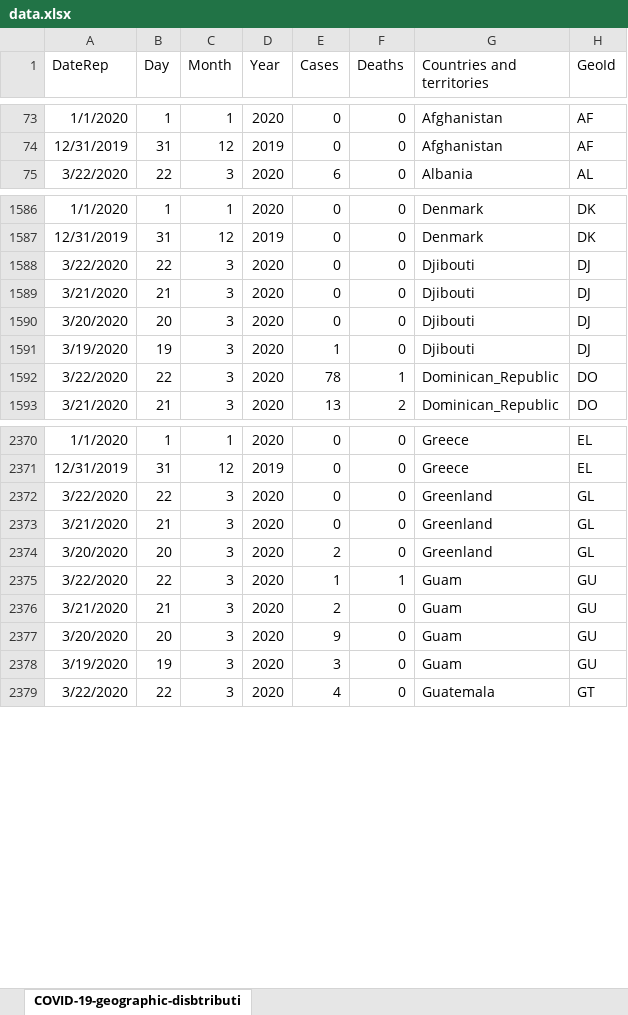
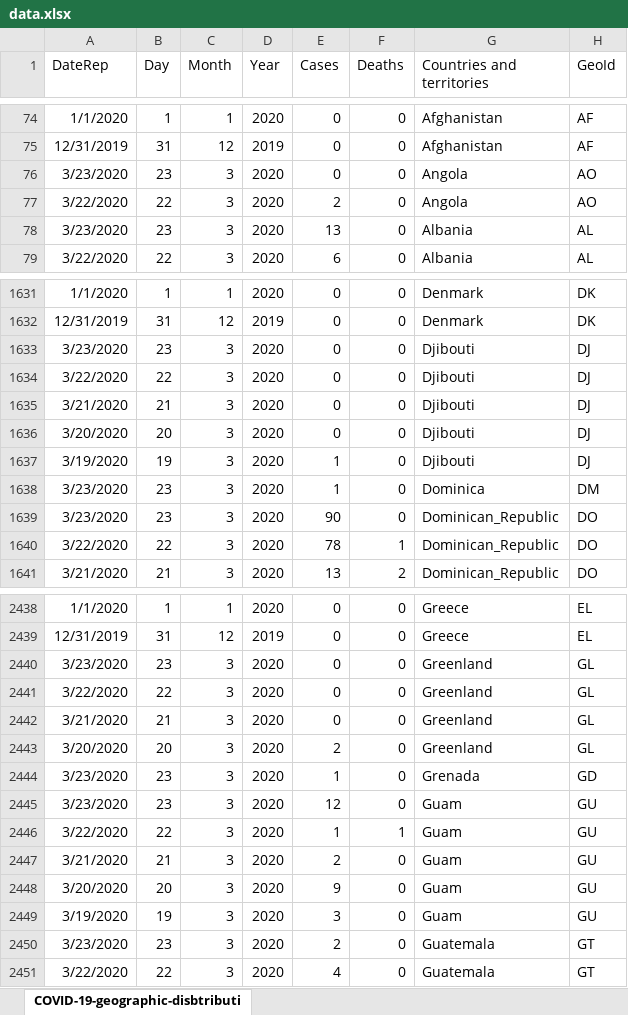
Before and after one commit to rafaelvalero/covid_forecast, an Excel workbook: data/data.xlsx, sheet COVID-19-geographic-disbtributi, drawn as a sheet; only a part is shown, gaps mark what is left out; values as stored, in another font and other column widths than the file's, no borders; the diff covers the shown part only; the diff names each change by its address in the sheet, - before the commit and + after, or states it on an @@ line.

```diff
--- a/data/data.xlsx (sheet COVID-19-geographic-disbtributi)
+++ b/data/data.xlsx (sheet COVID-19-geographic-disbtributi)
+row 76: 3/23/2020 | 23 | 3 | 2020 | 0 | 0 | Angola | AO
@@ row 176 moved to row 77: 3/22/2020 @@
+row 78: 3/23/2020 | 23 | 3 | 2020 | 13 | 0 | Albania | AL
+row 1633: 3/23/2020 | 23 | 3 | 2020 | 0 | 0 | Djibouti | DJ
+row 1638: 3/23/2020 | 23 | 3 | 2020 | 1 | 0 | Dominica | DM
+row 1639: 3/23/2020 | 23 | 3 | 2020 | 90 | 0 | Dominican_Republic | DO
+row 2440: 3/23/2020 | 23 | 3 | 2020 | 0 | 0 | Greenland | GL
+row 2444: 3/23/2020 | 23 | 3 | 2020 | 1 | 0 | Grenada | GD
+row 2445: 3/23/2020 | 23 | 3 | 2020 | 12 | 0 | Guam | GU
+row 2450: 3/23/2020 | 23 | 3 | 2020 | 2 | 0 | Guatemala | GT
```
Also changed, not shown: 171 added rows and 39 moved rows elsewhere in this sheet, 20 other files.
